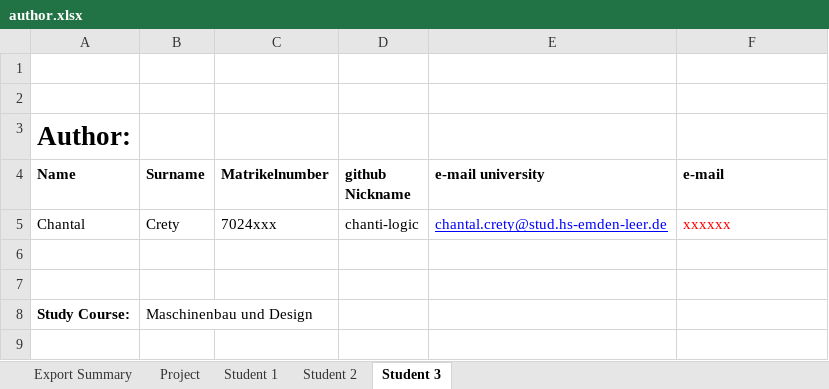
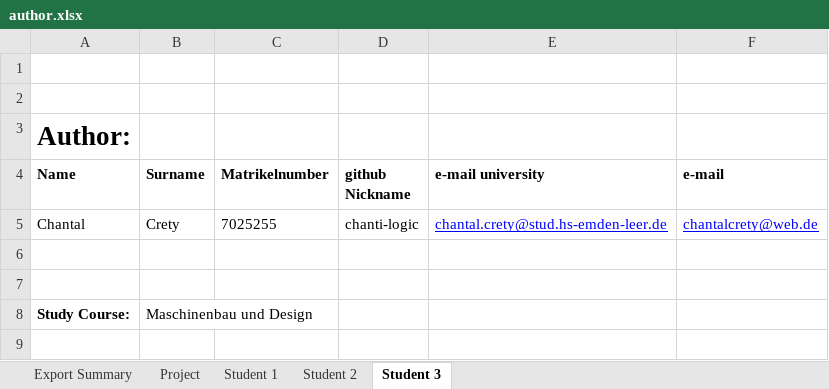
Before and after one commit to chanti-logic/Handbuch, an Excel workbook: DemonstratorSchrittmotor/author.xlsx, sheet Student 3, drawn as a sheet; only a part is shown; values as stored, in another font and other column widths than the file's, no borders; the diff names each change by its address in the sheet, - before the commit and + after, or states it on an @@ line.

```diff
--- a/DemonstratorSchrittmotor/author.xlsx (sheet Student 3)
+++ b/DemonstratorSchrittmotor/author.xlsx (sheet Student 3)
-C5 (Matrikelnumber): 7024xxx
+C5 (Matrikelnumber): 7025255
-F5 (e-mail): xxxxxx
+F5 (e-mail): chantalcrety@web.de
@@ F5 underline: off → on, text colour: #FF0000 → #0000FF @@
```
Also changed, not shown: sheet Project, 1 other file.
